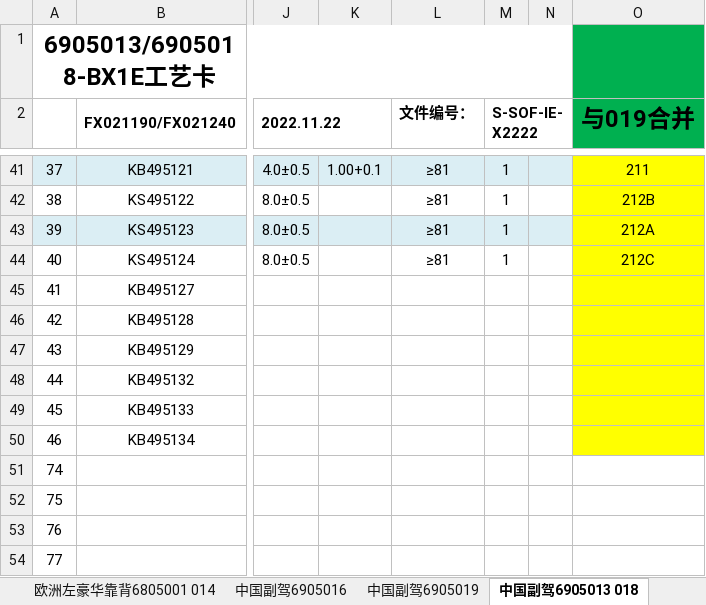
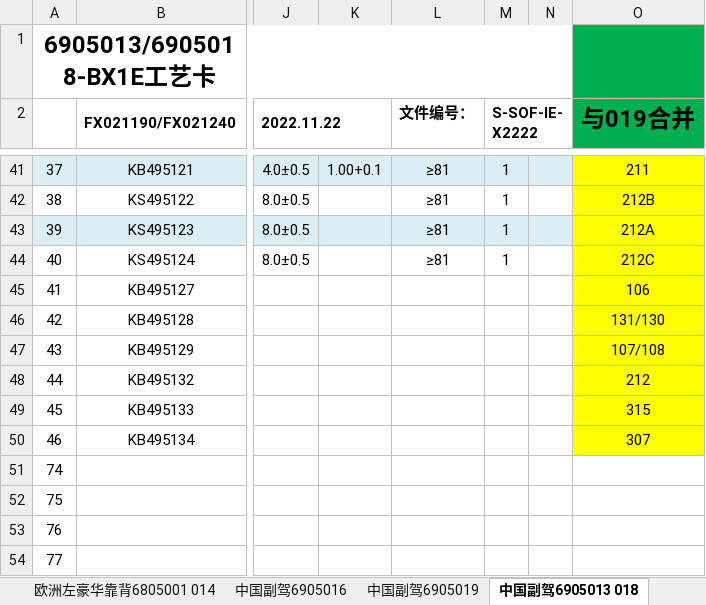
Before and after one commit to Joey01010/ImportBomExcel, an Excel workbook: 工艺卡.xlsx, sheet 中国副驾6905013 018, drawn as a sheet; only a part is shown, gaps mark what is left out; values as stored, in another font and other column widths than the file's, no borders; charts and pictures and conditional formats not drawn; the diff names each change by its address in the sheet, - before the commit and + after, or states it on an @@ line.

```diff
--- a/工艺卡.xlsx (sheet 中国副驾6905013 018)
+++ b/工艺卡.xlsx (sheet 中国副驾6905013 018)
-O45 (与019合并): (empty)
+O45 (与019合并): 106
-O46 (与019合并): (empty)
+O46 (与019合并): 131/130
-O47 (与019合并): (empty)
+O47 (与019合并): 107/108
-O48 (与019合并): (empty)
+O48 (与019合并): 212
-O49 (与019合并): (empty)
+O49 (与019合并): 315
-O50 (与019合并): (empty)
+O50 (与019合并): 307
```
Also changed, not shown: sheet 中国副驾6905019, sheet 中国豪华6905007, sheet 中国豪华6805008, sheet 中国副驾6905016, sheet 中国豪华6805007, sheet 中国豪华6805013, 5 more sheets, BOM录入模板.xlsx, 6 other files.
